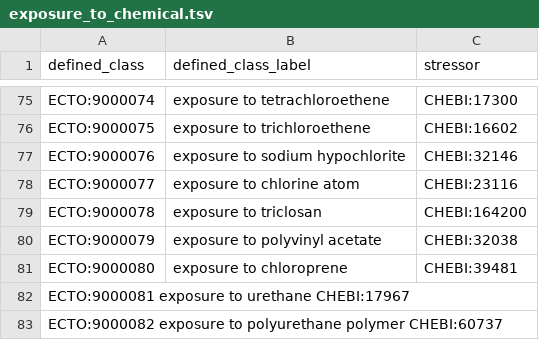
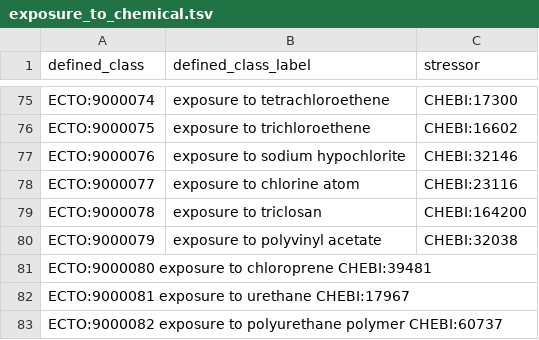
Before and after one commit to EnvironmentOntology/environmental-exposure-ontology, a TSV file: src/patterns/data/default/exposure_to_chemical.tsv, drawn as a sheet; only a part is shown, gaps mark what is left out.

Commit message:
Update exposure_to_chemical.tsv

```diff
--- a/src/patterns/data/default/exposure_to_chemical.tsv
+++ b/src/patterns/data/default/exposure_to_chemical.tsv
@@ -80,3 +80,3 @@ ECTO:9000078	exposure to triclosan	CHEBI:164200
 ECTO:9000079	exposure to polyvinyl acetate	CHEBI:32038
-ECTO:9000080	exposure to chloroprene	CHEBI:39481
+ECTO:9000080  exposure to chloroprene CHEBI:39481
 ECTO:9000081  exposure to urethane  CHEBI:17967
```
